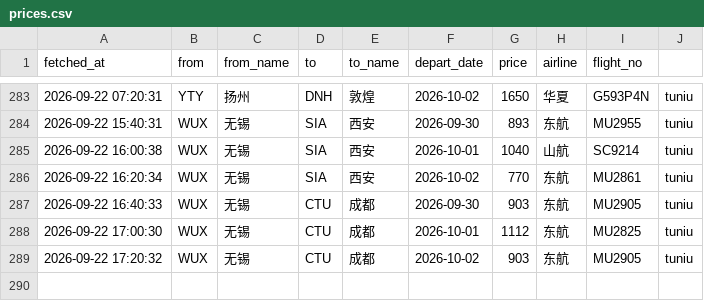
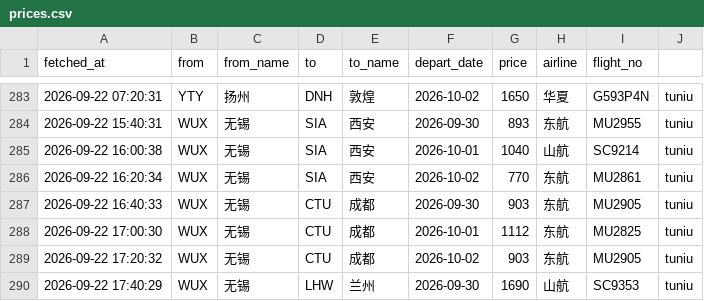
Before and after one commit to snymb233/jipiao-monitor, a CSV file: data/prices.csv, drawn as a sheet; only a part is shown, gaps mark what is left out; the diff names each change by its address in the sheet, - before the commit and + after, or states it on an @@ line.

```diff
--- a/data/prices.csv
+++ b/data/prices.csv
+row 290: 2026-09-22 17:40:29 | WUX | 无锡 | LHW | 兰州 | 2026-09-30 | 1690 | 山航 | SC9353 | tuniu
```
Also changed, not shown: 2 other files.
